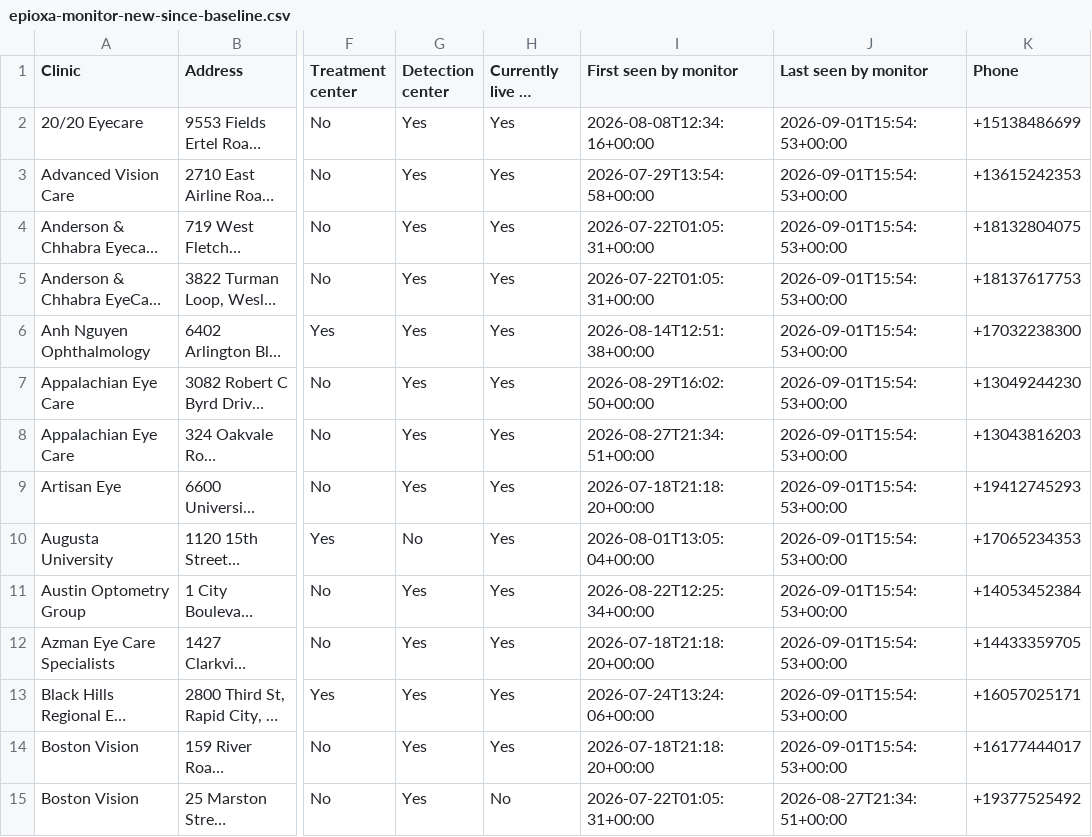
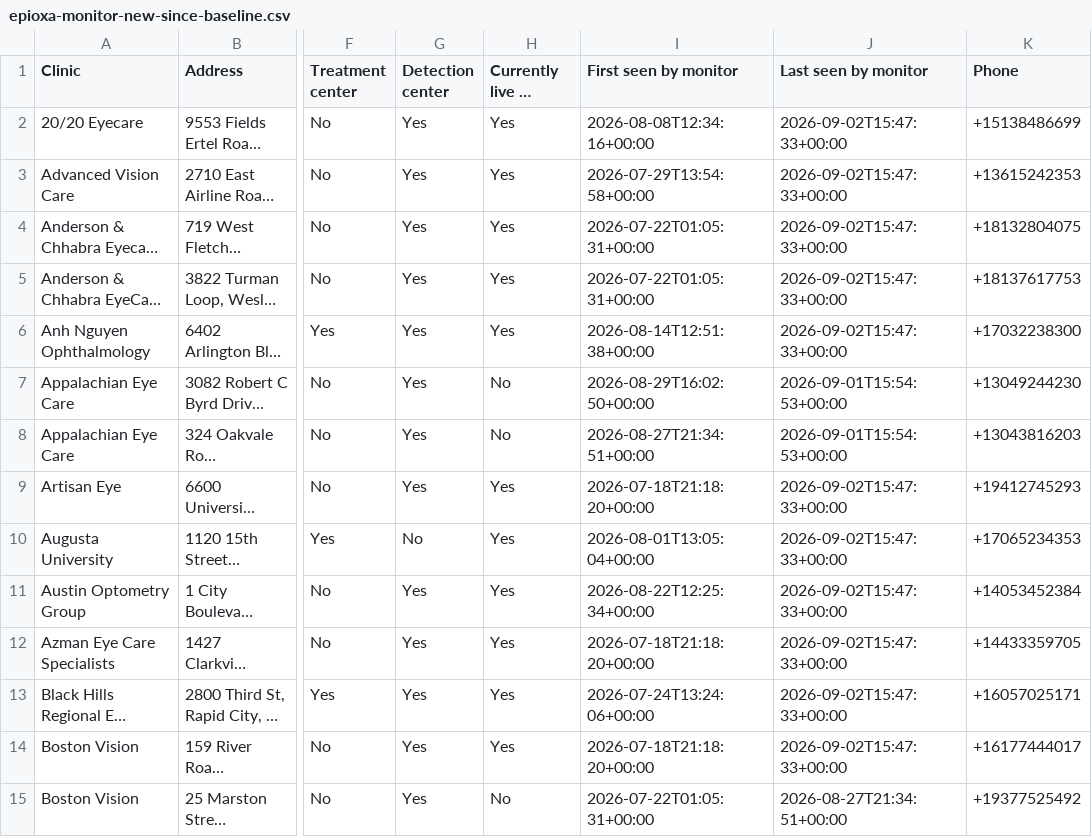
Before and after one commit to mpomroy9/epioxa-clinic-dashboard, a CSV file: outputs/epioxa-monitor-new-since-baseline.csv, drawn as a sheet; only a part is shown, gaps mark what is left out; long unchanged cells end in …; the diff covers the shown part only; the diff names each change by its address in the sheet, - before the commit and + after, or states it on an @@ line.

```diff
--- a/outputs/epioxa-monitor-new-since-baseline.csv
+++ b/outputs/epioxa-monitor-new-since-baseline.csv
-J2:J6 (Last seen by monitor): 2026-09-01T15:54:53+00:00
+J2:J6 (Last seen by monitor): 2026-09-02T15:47:33+00:00
-H7:H8 (Currently live in latest run): Yes
+H7:H8 (Currently live in latest run): No
-J9:J14 (Last seen by monitor): 2026-09-01T15:54:53+00:00
+J9:J14 (Last seen by monitor): 2026-09-02T15:47:33+00:00
```
Also changed, not shown: 1 added row and 113 edited cells elsewhere in this file, outputs/epioxa-monitor-tracked-clinics.csv, 6 other files.
